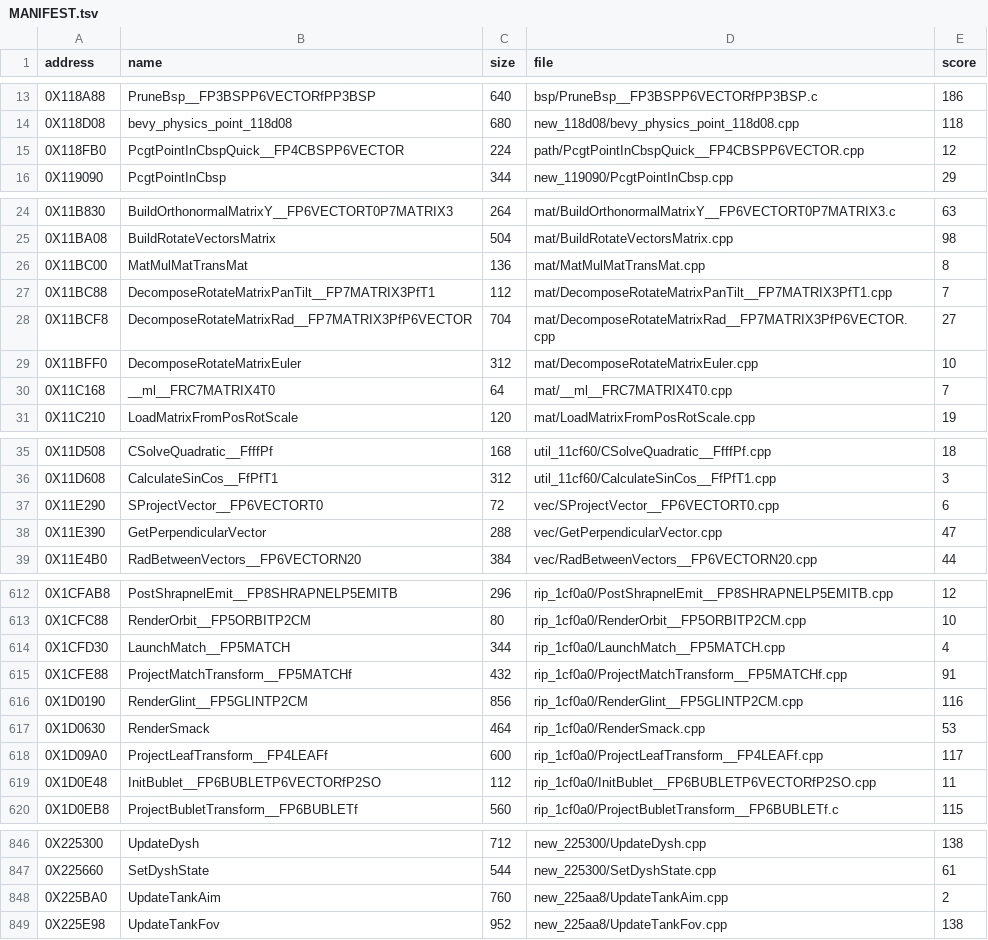
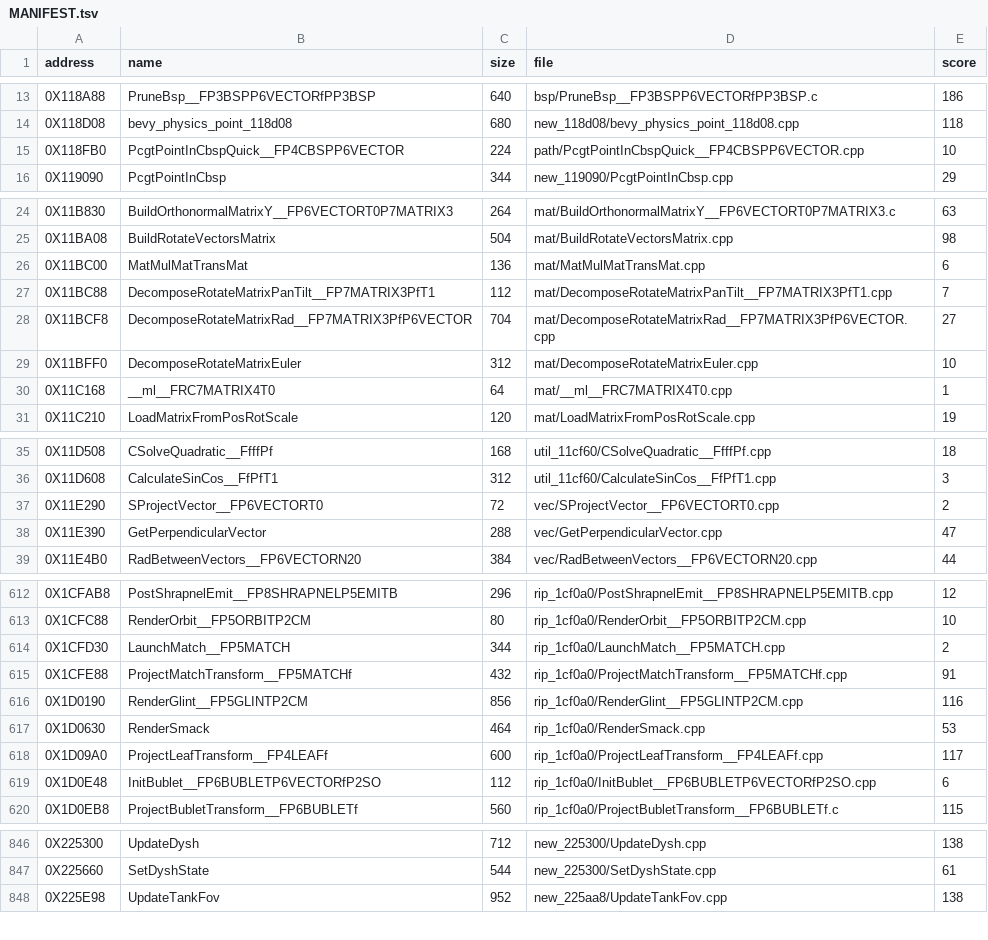
Before and after one commit to Blightwidow/rogue-byte, a TSV file: nonmatching/MANIFEST.tsv, drawn as a sheet; only a part is shown, gaps mark what is left out; the diff covers the shown part only.

Commit message:
decomp: VU wave vf1, 225BA0 matched (5,241 of 6,752 matched), scores lowered; filler skips #nop; rules global_struct, callee_return, own_float_position
Byte gate PASS, make check ok, PAL 5,160 functions.

```diff
--- a/nonmatching/MANIFEST.tsv
+++ b/nonmatching/MANIFEST.tsv
@@ -14,3 +14,3 @@ address	name	size	file	score
 0X118D08	bevy_physics_point_118d08	680	new_118d08/bevy_physics_point_118d08.cpp	118
-0X118FB0	PcgtPointInCbspQuick__FP4CBSPP6VECTOR	224	path/PcgtPointInCbspQuick__FP4CBSPP6VECTOR.cpp	12
+0X118FB0	PcgtPointInCbspQuick__FP4CBSPP6VECTOR	224	path/PcgtPointInCbspQuick__FP4CBSPP6VECTOR.cpp	10
 0X119090	PcgtPointInCbsp	344	new_119090/PcgtPointInCbsp.cpp	29
@@ -25,3 +25,3 @@ address	name	size	file	score
 0X11BA08	BuildRotateVectorsMatrix	504	mat/BuildRotateVectorsMatrix.cpp	98
-0X11BC00	MatMulMatTransMat	136	mat/MatMulMatTransMat.cpp	8
+0X11BC00	MatMulMatTransMat	136	mat/MatMulMatTransMat.cpp	6
 0X11BC88	DecomposeRotateMatrixPanTilt__FP7MATRIX3PfT1	112	mat/DecomposeRotateMatrixPanTilt__FP7MATRIX3PfT1.cpp	7
@@ -29,3 +29,3 @@ address	name	size	file	score
 0X11BFF0	DecomposeRotateMatrixEuler	312	mat/DecomposeRotateMatrixEuler.cpp	10
-0X11C168	__ml__FRC7MATRIX4T0	64	mat/__ml__FRC7MATRIX4T0.cpp	7
+0X11C168	__ml__FRC7MATRIX4T0	64	mat/__ml__FRC7MATRIX4T0.cpp	1
 0X11C210	LoadMatrixFromPosRotScale	120	mat/LoadMatrixFromPosRotScale.cpp	19
@@ -36,3 +36,3 @@ address	name	size	file	score
 0X11D608	CalculateSinCos__FfPfT1	312	util_11cf60/CalculateSinCos__FfPfT1.cpp	3
-0X11E290	SProjectVector__FP6VECTORT0	72	vec/SProjectVector__FP6VECTORT0.cpp	6
+0X11E290	SProjectVector__FP6VECTORT0	72	vec/SProjectVector__FP6VECTORT0.cpp	2
 0X11E390	GetPerpendicularVector	288	vec/GetPerpendicularVector.cpp	47
@@ -613,3 +613,3 @@ address	name	size	file	score
 0X1CFC88	RenderOrbit__FP5ORBITP2CM	80	rip_1cf0a0/RenderOrbit__FP5ORBITP2CM.cpp	10
-0X1CFD30	LaunchMatch__FP5MATCH	344	rip_1cf0a0/LaunchMatch__FP5MATCH.cpp	4
+0X1CFD30	LaunchMatch__FP5MATCH	344	rip_1cf0a0/LaunchMatch__FP5MATCH.cpp	2
 0X1CFE88	ProjectMatchTransform__FP5MATCHf	432	rip_1cf0a0/ProjectMatchTransform__FP5MATCHf.cpp	91
@@ -618,3 +618,3 @@ address	name	size	file	score
 0X1D09A0	ProjectLeafTransform__FP4LEAFf	600	rip_1cf0a0/ProjectLeafTransform__FP4LEAFf.cpp	117
-0X1D0E48	InitBublet__FP6BUBLETP6VECTORfP2SO	112	rip_1cf0a0/InitBublet__FP6BUBLETP6VECTORfP2SO.cpp	11
+0X1D0E48	InitBublet__FP6BUBLETP6VECTORfP2SO	112	rip_1cf0a0/InitBublet__FP6BUBLETP6VECTORfP2SO.cpp	6
 0X1D0EB8	ProjectBubletTransform__FP6BUBLETf	560	rip_1cf0a0/ProjectBubletTransform__FP6BUBLETf.c	115
@@ -847,3 +847,2 @@ address	name	size	file	score
 0X225660	SetDyshState	544	new_225300/SetDyshState.cpp	61
-0X225BA0	UpdateTankAim	760	new_225aa8/UpdateTankAim.cpp	2
 0X225E98	UpdateTankFov	952	new_225aa8/UpdateTankFov.cpp	138
```
Also changed, not shown: 11 edited cells elsewhere in this file, config/eu/addresses.tsv, config/eu/c_status.tsv, 29 other files.
